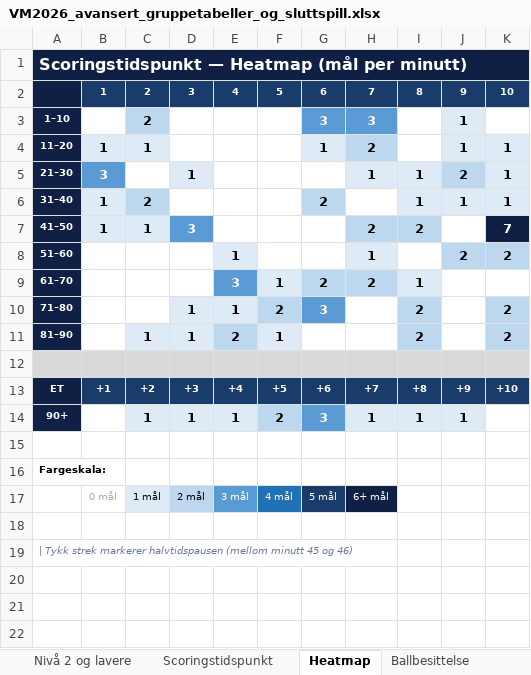
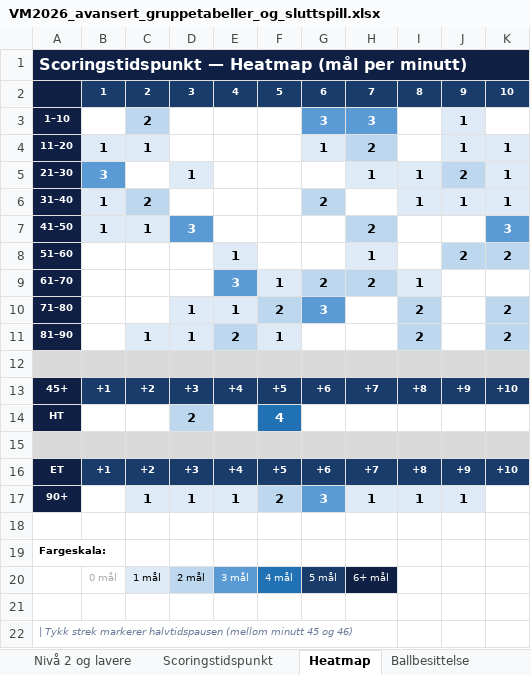
Before and after one commit to cathrinei/vm2026-statistikk, an Excel workbook: VM2026_avansert_gruppetabeller_og_sluttspill.xlsx, sheet Heatmap, drawn as a sheet; values as stored, in another font and other column widths than the file's, no borders; the diff names each change by its address in the sheet, - before the commit and + after, or states it on an @@ line.

```diff
--- a/VM2026_avansert_gruppetabeller_og_sluttspill.xlsx (sheet Heatmap)
+++ b/VM2026_avansert_gruppetabeller_og_sluttspill.xlsx (sheet Heatmap)
-I7: 2
+I7: (empty)
-I7 fill: #BDD7EE
+I7 fill: none
-K7: 7
+K7: 3
-K7 fill: #0F2044
+K7 fill: #5B9BD5
+row 12: (empty)
+row 13: 45+ | +1 | +2 | +3 | +4 | +5 | +6 | +7 | +8 | +9 | +10
+row 14: HT |  |  | 2 |  | 4
```
Also changed, not shown: sheet Alder, 2 other files.
